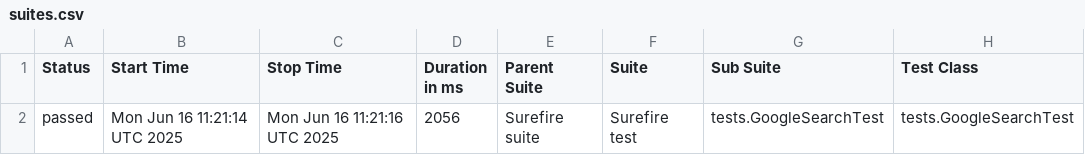
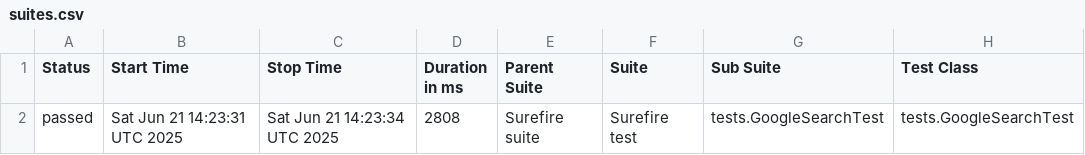
Before and after one commit to techiearchive/selenium-testng-allure-demo, a CSV file: data/suites.csv, drawn as a sheet; only a part is shown; the diff names each change by its address in the sheet, - before the commit and + after, or states it on an @@ line.

```diff
--- a/data/suites.csv
+++ b/data/suites.csv
-B2 (Start Time): Mon Jun 16 11:21:14 UTC 2025
+B2 (Start Time): Sat Jun 21 14:23:31 UTC 2025
-C2 (Stop Time): Mon Jun 16 11:21:16 UTC 2025
+C2 (Stop Time): Sat Jun 21 14:23:34 UTC 2025
-D2 (Duration in ms): 2056
+D2 (Duration in ms): 2808
```
Also changed, not shown: 16 other files.
